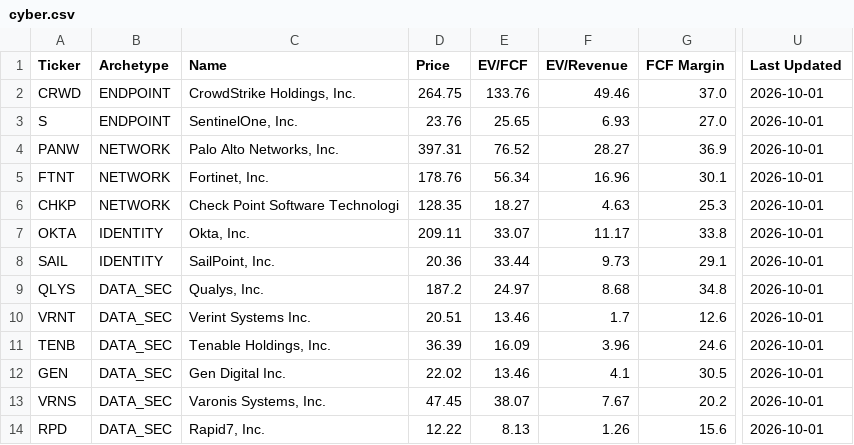
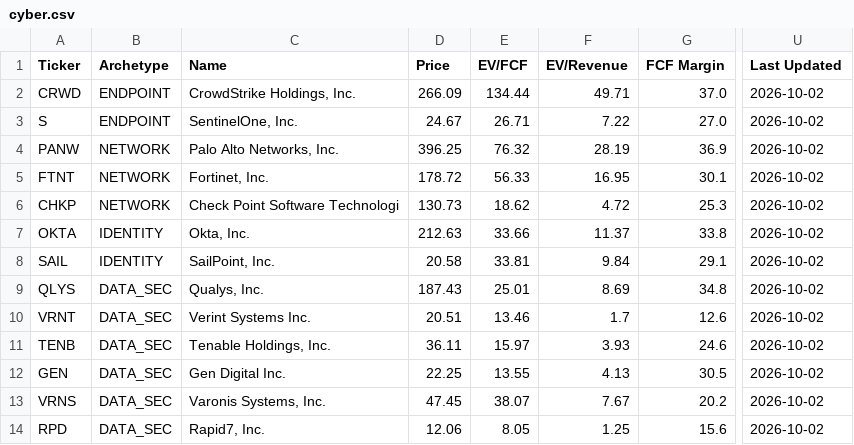
Before and after one commit to NersesArslan/Stockify, a CSV file: data/cyber.csv, drawn as a sheet; only a part is shown, gaps mark what is left out; the diff names each change by its address in the sheet, - before the commit and + after, or states it on an @@ line.

```diff
--- a/data/cyber.csv
+++ b/data/cyber.csv
-D2 (Price): 264.75
+D2 (Price): 266.09
-E2 (EV/FCF): 133.76
+E2 (EV/FCF): 134.44
-F2 (EV/Revenue): 49.46
+F2 (EV/Revenue): 49.71
-U2:U14 (Last Updated): 2026-10-01
+U2:U14 (Last Updated): 2026-10-02
-D3 (Price): 23.76
+D3 (Price): 24.67
-E3 (EV/FCF): 25.65
+E3 (EV/FCF): 26.71
-F3 (EV/Revenue): 6.93
+F3 (EV/Revenue): 7.22
-D4 (Price): 397.31
+D4 (Price): 396.25
-E4 (EV/FCF): 76.52
+E4 (EV/FCF): 76.32
-F4 (EV/Revenue): 28.27
+F4 (EV/Revenue): 28.19
-D5 (Price): 178.76
+D5 (Price): 178.72
-E5 (EV/FCF): 56.34
+E5 (EV/FCF): 56.33
-F5 (EV/Revenue): 16.96
+F5 (EV/Revenue): 16.95
-D6 (Price): 128.35
+D6 (Price): 130.73
-E6 (EV/FCF): 18.27
+E6 (EV/FCF): 18.62
-F6 (EV/Revenue): 4.63
+F6 (EV/Revenue): 4.72
-D7 (Price): 209.11
+D7 (Price): 212.63
-E7 (EV/FCF): 33.07
+E7 (EV/FCF): 33.66
-F7 (EV/Revenue): 11.17
+F7 (EV/Revenue): 11.37
-D8 (Price): 20.36
+D8 (Price): 20.58
-E8 (EV/FCF): 33.44
+E8 (EV/FCF): 33.81
-F8 (EV/Revenue): 9.73
+F8 (EV/Revenue): 9.84
-D9 (Price): 187.2
+D9 (Price): 187.43
-E9 (EV/FCF): 24.97
+E9 (EV/FCF): 25.01
-F9 (EV/Revenue): 8.68
+F9 (EV/Revenue): 8.69
-D11 (Price): 36.39
+D11 (Price): 36.11
-E11 (EV/FCF): 16.09
+E11 (EV/FCF): 15.97
-F11 (EV/Revenue): 3.96
+F11 (EV/Revenue): 3.93
-D12 (Price): 22.02
+D12 (Price): 22.25
-E12 (EV/FCF): 13.46
+E12 (EV/FCF): 13.55
-F12 (EV/Revenue): 4.1
+F12 (EV/Revenue): 4.13
-D14 (Price): 12.22
+D14 (Price): 12.06
-E14 (EV/FCF): 8.13
+E14 (EV/FCF): 8.05
-F14 (EV/Revenue): 1.26
+F14 (EV/Revenue): 1.25
```
Also changed, not shown: data/cyber_scored.csv, data/history.csv, 6 other files.
